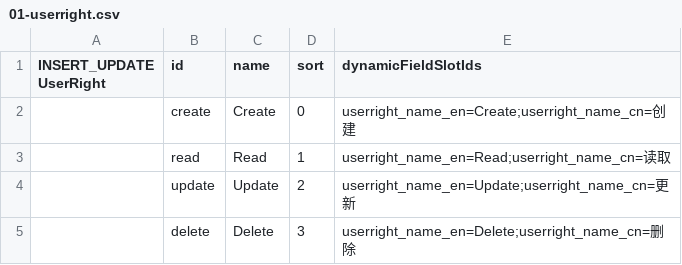
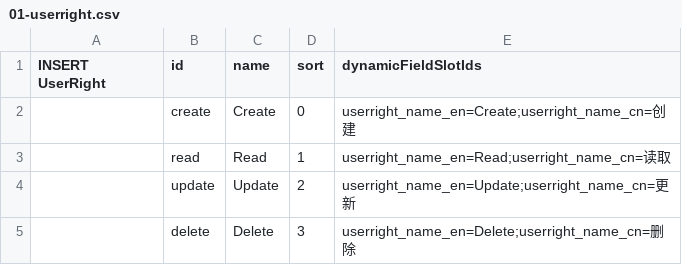
Before and after one commit to williamtanws/beanframework, a CSV file: config/src/main/resources/import/dev.template/initdata/01-userright.csv (was config/src/main/resources/import/dev.template/updatedata/06-user/01-userright.csv), drawn as a sheet.

```diff
--- a/config/src/main/resources/import/dev.template/updatedata/06-user/01-userright.csv
+++ b/config/src/main/resources/import/dev.template/initdata/01-userright.csv
@@ -1,2 +1,2 @@
-INSERT_UPDATE UserRight,id,name,sort,dynamicFieldSlotIds
+INSERT UserRight,id,name,sort,dynamicFieldSlotIds
 ,create	,Create	,0,userright_name_en=Create;userright_name_cn=创建
```
Also changed, not shown: config/src/main/resources/import/dev.template/initdata/02-userpermission.csv, 39 other files.
